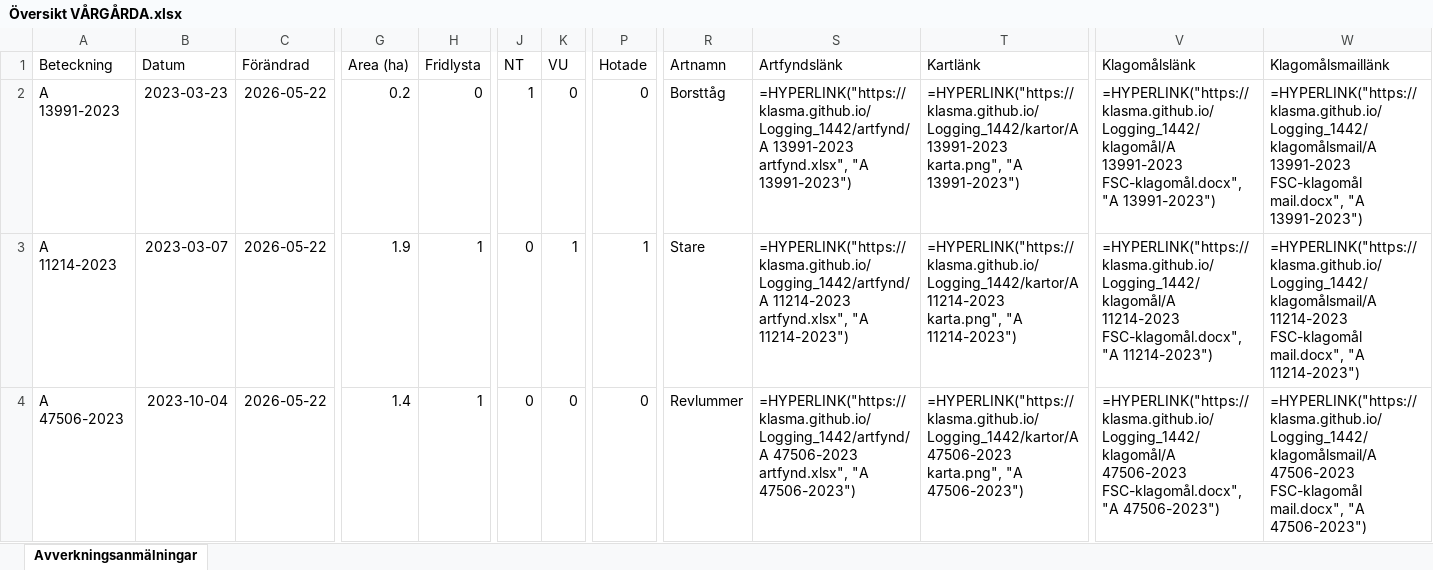
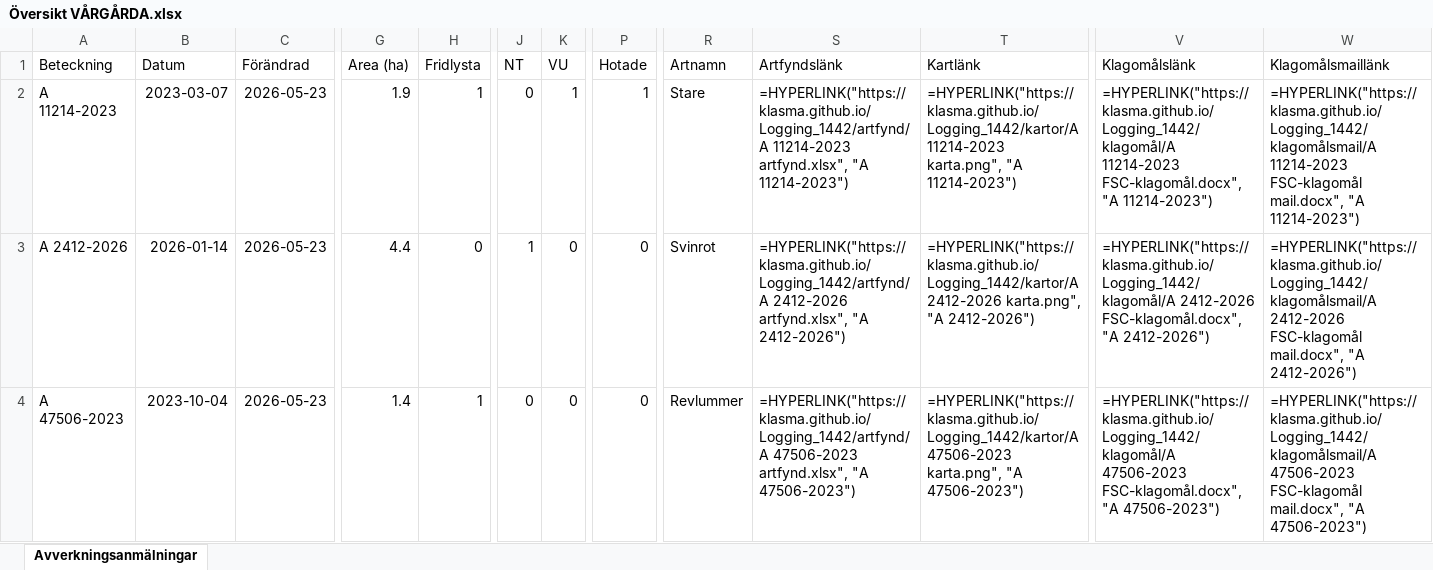
Before and after one commit to klasma/Logging_1442, an Excel workbook: Översikt VÅRGÅRDA.xlsx, sheet Avverkningsanmälningar, drawn as a sheet; only a part is shown, gaps mark what is left out; values as stored, in another font and other column widths than the file's, no borders; formulas without a stored value are shown as written; the diff covers the shown part only; the diff names each change by its address in the sheet, - before the commit and + after, or states it on an @@ line.

```diff
--- a/Översikt VÅRGÅRDA.xlsx (sheet Avverkningsanmälningar)
+++ b/Översikt VÅRGÅRDA.xlsx (sheet Avverkningsanmälningar)
-A2 (Beteckning): A 13991-2023
+A2 (Beteckning): A 11214-2023
-B2 (Datum): 2023-03-23
+B2 (Datum): 2023-03-07
-C2:C4 (Förändrad): 2026-05-22
+C2:C4 (Förändrad): 2026-05-23
-G2 (Area (ha)): 0.2
+G2 (Area (ha)): 1.9
-H2 (Fridlysta): 0
+H2 (Fridlysta): 1
-J2 (NT): 1
+J2 (NT): 0
-K2 (VU): 0
+K2 (VU): 1
-P2 (Hotade): 0
+P2 (Hotade): 1
-R2 (Artnamn): Borsttåg
+R2 (Artnamn): Stare
-S2 (Artfyndslänk): =HYPERLINK("https://klasma.github.io/Logging_1442/artfynd/A 13991-2023 artfynd.xlsx", "A 13991-2023")
+S2 (Artfyndslänk): =HYPERLINK("https://klasma.github.io/Logging_1442/artfynd/A 11214-2023 artfynd.xlsx", "A 11214-2023")
-T2 (Kartlänk): =HYPERLINK("https://klasma.github.io/Logging_1442/kartor/A 13991-2023 karta.png", "A 13991-2023")
+T2 (Kartlänk): =HYPERLINK("https://klasma.github.io/Logging_1442/kartor/A 11214-2023 karta.png", "A 11214-2023")
-V2 (Klagomålslänk): =HYPERLINK("https://klasma.github.io/Logging_1442/klagomål/A 13991-2023 FSC-klagomål.docx", "A 13991-2023")
+V2 (Klagomålslänk): =HYPERLINK("https://klasma.github.io/Logging_1442/klagomål/A 11214-2023 FSC-klagomål.docx", "A 11214-2023")
-W2 (Klagomålsmaillänk): =HYPERLINK("https://klasma.github.io/Logging_1442/klagomålsmail/A 13991-2023 FSC-klagomål mail.docx", "A 13991-2023")
+W2 (Klagomålsmaillänk): =HYPERLINK("https://klasma.github.io/Logging_1442/klagomålsmail/A 11214-2023 FSC-klagomål mail.docx", "A 11214-2023")
-A3 (Beteckning): A 11214-2023
+A3 (Beteckning): A 2412-2026
-B3 (Datum): 2023-03-07
+B3 (Datum): 2026-01-14
-G3 (Area (ha)): 1.9
+G3 (Area (ha)): 4.4
-H3 (Fridlysta): 1
+H3 (Fridlysta): 0
-J3 (NT): 0
+J3 (NT): 1
-K3 (VU): 1
+K3 (VU): 0
-P3 (Hotade): 1
+P3 (Hotade): 0
-R3 (Artnamn): Stare
+R3 (Artnamn): Svinrot
-S3 (Artfyndslänk): =HYPERLINK("https://klasma.github.io/Logging_1442/artfynd/A 11214-2023 artfynd.xlsx", "A 11214-2023")
+S3 (Artfyndslänk): =HYPERLINK("https://klasma.github.io/Logging_1442/artfynd/A 2412-2026 artfynd.xlsx", "A 2412-2026")
-T3 (Kartlänk): =HYPERLINK("https://klasma.github.io/Logging_1442/kartor/A 11214-2023 karta.png", "A 11214-2023")
+T3 (Kartlänk): =HYPERLINK("https://klasma.github.io/Logging_1442/kartor/A 2412-2026 karta.png", "A 2412-2026")
-V3 (Klagomålslänk): =HYPERLINK("https://klasma.github.io/Logging_1442/klagomål/A 11214-2023 FSC-klagomål.docx", "A 11214-2023")
+V3 (Klagomålslänk): =HYPERLINK("https://klasma.github.io/Logging_1442/klagomål/A 2412-2026 FSC-klagomål.docx", "A 2412-2026")
-W3 (Klagomålsmaillänk): =HYPERLINK("https://klasma.github.io/Logging_1442/klagomålsmail/A 11214-2023 FSC-klagomål mail.docx", "A 11214-2023")
+W3 (Klagomålsmaillänk): =HYPERLINK("https://klasma.github.io/Logging_1442/klagomålsmail/A 2412-2026 FSC-klagomål mail.docx", "A 2412-2026")
```
Also changed, not shown: 1489 edited cells elsewhere in this sheet, artfynd/A 11214-2023 artfynd.xlsx, artfynd/A 13991-2023 artfynd.xlsx, 19 other files.
